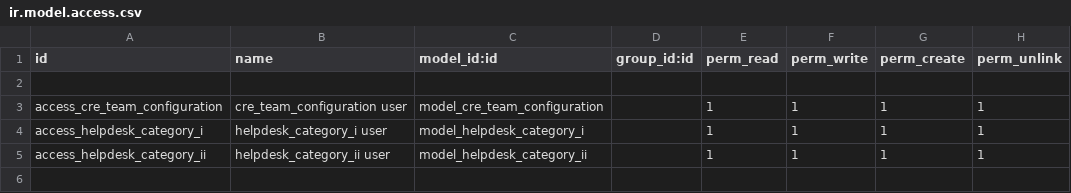
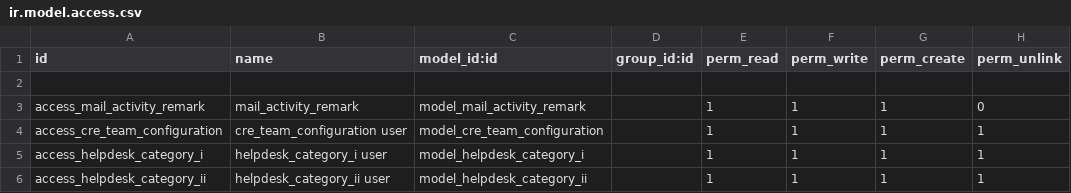
Before and after one commit to sasanklucky/UPDATED_ODOO_PROJECTS, a CSV file: ars_mail_survey/security/ir.model.access.csv, drawn as a sheet; the diff names each change by its address in the sheet, - before the commit and + after, or states it on an @@ line.

Commit message:
mail_activity_remark model added and its write and create methods through mail_activity

```diff
--- a/ars_mail_survey/security/ir.model.access.csv
+++ b/ars_mail_survey/security/ir.model.access.csv
+row 3: access_mail_activity_remark | mail_activity_remark | model_mail_activity_remark |  | 1 | 1 | 1 | 0
```
Also changed, not shown: 3 other files.
